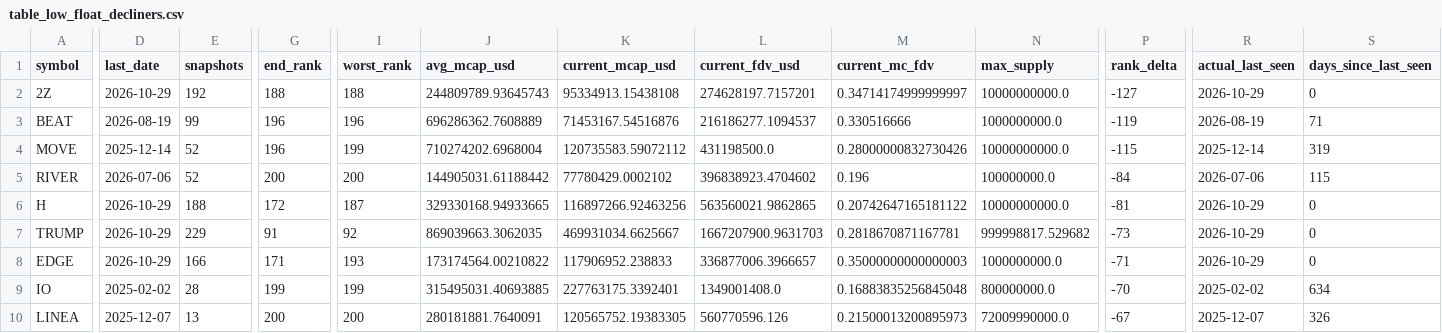
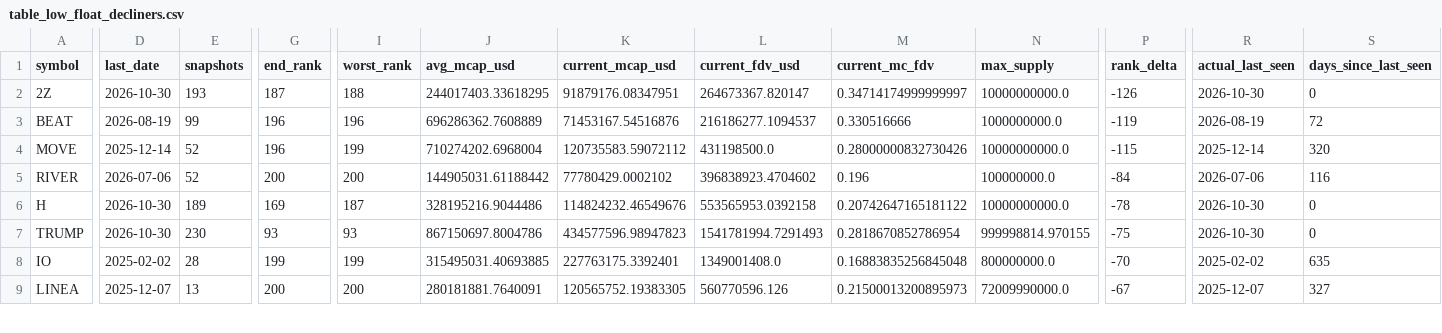
Before and after one commit to udipta-dev/rank-radar, a CSV file: data/out/table_low_float_decliners.csv, drawn as a sheet; only a part is shown, gaps mark what is left out; removed rows and columns are numbered as before the commit, all else as after; rows hold the shown columns only; the diff covers the shown part only; the diff names each change by its address in the sheet, - before the commit and + after, or states it on an @@ line.

```diff
--- a/data/out/table_low_float_decliners.csv
+++ b/data/out/table_low_float_decliners.csv
-D2 (last_date): 2026-10-29
+D2 (last_date): 2026-10-30
-E2 (snapshots): 192
+E2 (snapshots): 193
-G2 (end_rank): 188
+G2 (end_rank): 187
-J2 (avg_mcap_usd): 244809789.93645743
+J2 (avg_mcap_usd): 244017403.33618295
-K2 (current_mcap_usd): 95334913.15438108
+K2 (current_mcap_usd): 91879176.08347951
-L2 (current_fdv_usd): 274628197.7157201
+L2 (current_fdv_usd): 264673367.820147
-P2 (rank_delta): -127
+P2 (rank_delta): -126
-R2 (actual_last_seen): 2026-10-29
+R2 (actual_last_seen): 2026-10-30
-S3 (days_since_last_seen): 71
+S3 (days_since_last_seen): 72
-S4 (days_since_last_seen): 319
+S4 (days_since_last_seen): 320
-S5 (days_since_last_seen): 115
+S5 (days_since_last_seen): 116
-D6:D7 (last_date): 2026-10-29
+D6:D7 (last_date): 2026-10-30
-E6 (snapshots): 188
+E6 (snapshots): 189
-G6 (end_rank): 172
+G6 (end_rank): 169
-J6 (avg_mcap_usd): 329330168.94933665
+J6 (avg_mcap_usd): 328195216.9044486
-K6 (current_mcap_usd): 116897266.92463256
+K6 (current_mcap_usd): 114824232.46549676
-L6 (current_fdv_usd): 563560021.9862865
+L6 (current_fdv_usd): 553565953.0392158
-P6 (rank_delta): -81
+P6 (rank_delta): -78
-R6:R7 (actual_last_seen): 2026-10-29
+R6:R7 (actual_last_seen): 2026-10-30
-E7 (snapshots): 229
+E7 (snapshots): 230
-G7 (end_rank): 91
+G7 (end_rank): 93
-I7 (worst_rank): 92
+I7 (worst_rank): 93
-J7 (avg_mcap_usd): 869039663.3062035
+J7 (avg_mcap_usd): 867150697.8004786
-K7 (current_mcap_usd): 469931034.6625667
+K7 (current_mcap_usd): 434577596.98947823
-L7 (current_fdv_usd): 1667207900.9631703
+L7 (current_fdv_usd): 1541781994.7291493
-M7 (current_mc_fdv): 0.2818670871167781
+M7 (current_mc_fdv): 0.2818670852786954
-N7 (max_supply): 999998817.529682
+N7 (max_supply): 999998814.970155
-P7 (rank_delta): -73
+P7 (rank_delta): -75
-row 8: EDGE | 2026-10-29 | 166 | 171 | 193 | 173174564.00210822 | 117906952.238833 | 336877006.3966657 | 0.35000000000000003 | 1000000000.0 | -71 | 2026-10-29 | 0
-S8 (days_since_last_seen): 634
+S8 (days_since_last_seen): 635
-S9 (days_since_last_seen): 326
+S9 (days_since_last_seen): 327
```
Also changed, not shown: 2 added rows, 1 removed row and 41 edited cells elsewhere in this file, data/out/table_climbers_overall.csv, data/out/table_high_conviction_climbers.csv, 15 other files.
